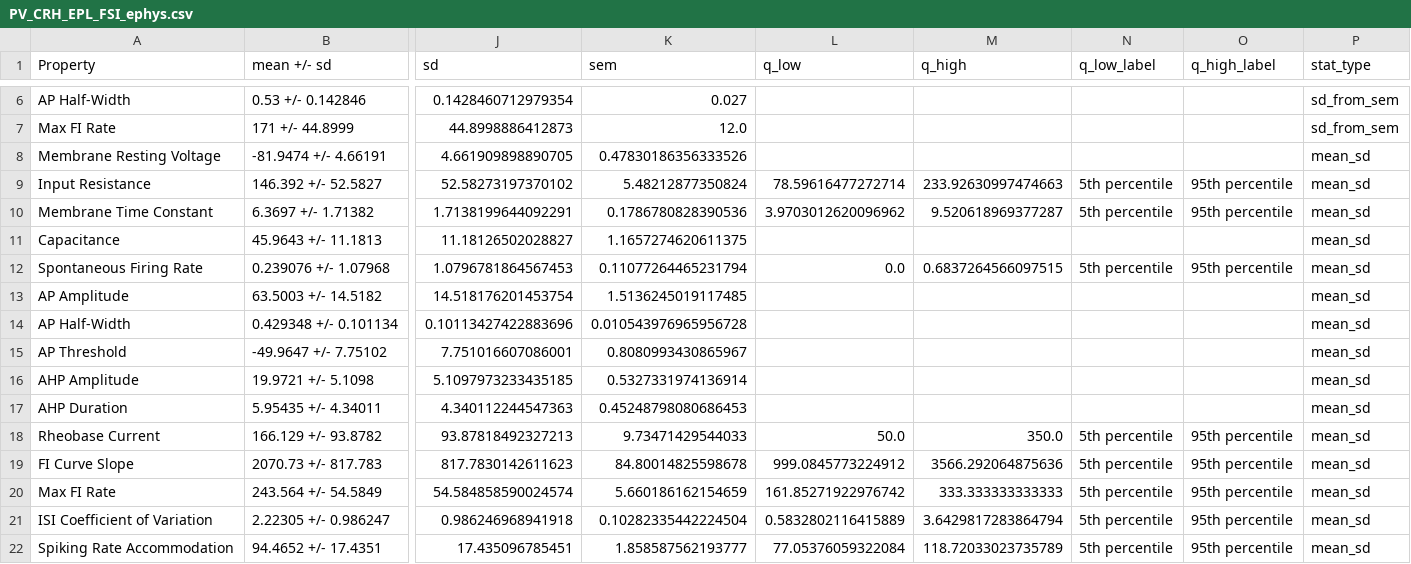
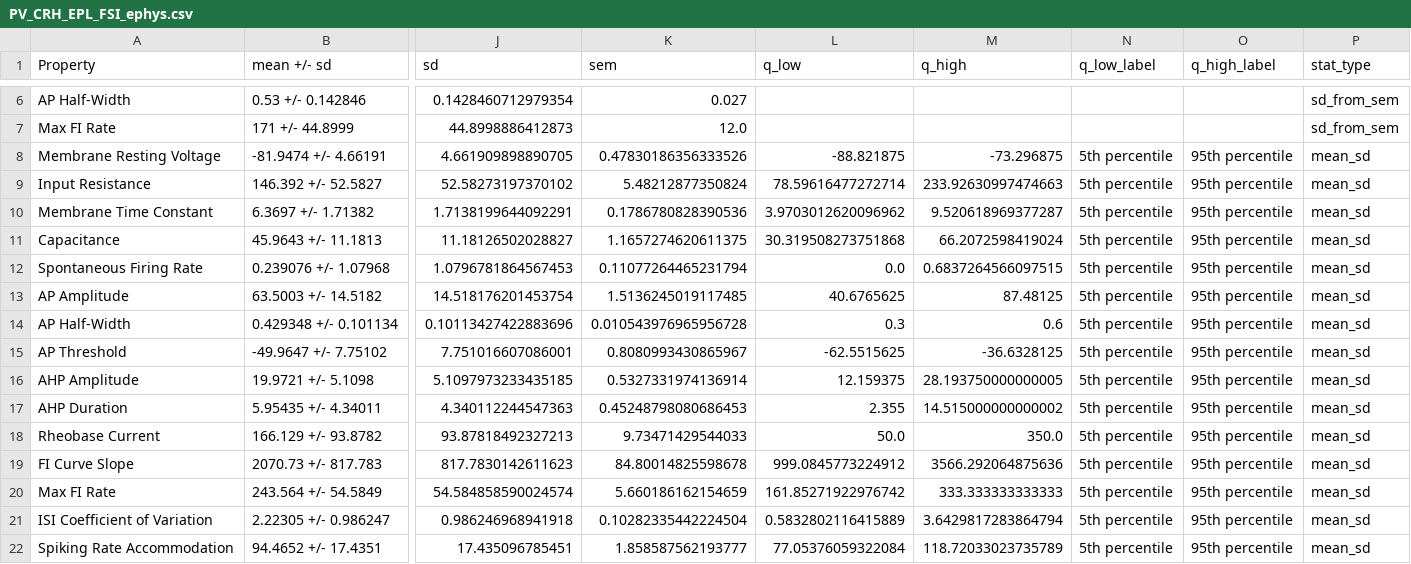
Before and after one commit to MrBreadWater/OlfactoryBulb, a CSV file: research_context/PV_CRH_EPL_FSI_ephys.csv, drawn as a sheet; only a part is shown, gaps mark what is left out; the diff names each change by its address in the sheet, - before the commit and + after, or states it on an @@ line.

```diff
--- a/research_context/PV_CRH_EPL_FSI_ephys.csv
+++ b/research_context/PV_CRH_EPL_FSI_ephys.csv
-L8 (q_low): (empty)
+L8 (q_low): -88.821875
-M8 (q_high): (empty)
+M8 (q_high): -73.296875
-N8 (q_low_label): (empty)
+N8 (q_low_label): 5th percentile
-O8 (q_high_label): (empty)
+O8 (q_high_label): 95th percentile
-L11 (q_low): (empty)
+L11 (q_low): 30.319508273751868
-M11 (q_high): (empty)
+M11 (q_high): 66.2072598419024
-N11 (q_low_label): (empty)
+N11 (q_low_label): 5th percentile
-O11 (q_high_label): (empty)
+O11 (q_high_label): 95th percentile
-L13 (q_low): (empty)
+L13 (q_low): 40.6765625
-M13 (q_high): (empty)
+M13 (q_high): 87.48125
-N13:N17 (q_low_label): (empty)
+N13:N17 (q_low_label): 5th percentile
-O13:O17 (q_high_label): (empty)
+O13:O17 (q_high_label): 95th percentile
-L14 (q_low): (empty)
+L14 (q_low): 0.3
-M14 (q_high): (empty)
+M14 (q_high): 0.6
-L15 (q_low): (empty)
+L15 (q_low): -62.5515625
-M15 (q_high): (empty)
+M15 (q_high): -36.6328125
-L16 (q_low): (empty)
+L16 (q_low): 12.159375
-M16 (q_high): (empty)
+M16 (q_high): 28.193750000000005
-L17 (q_low): (empty)
+L17 (q_low): 2.355
-M17 (q_high): (empty)
+M17 (q_high): 14.515000000000002
```
Also changed, not shown: 12 other files.
